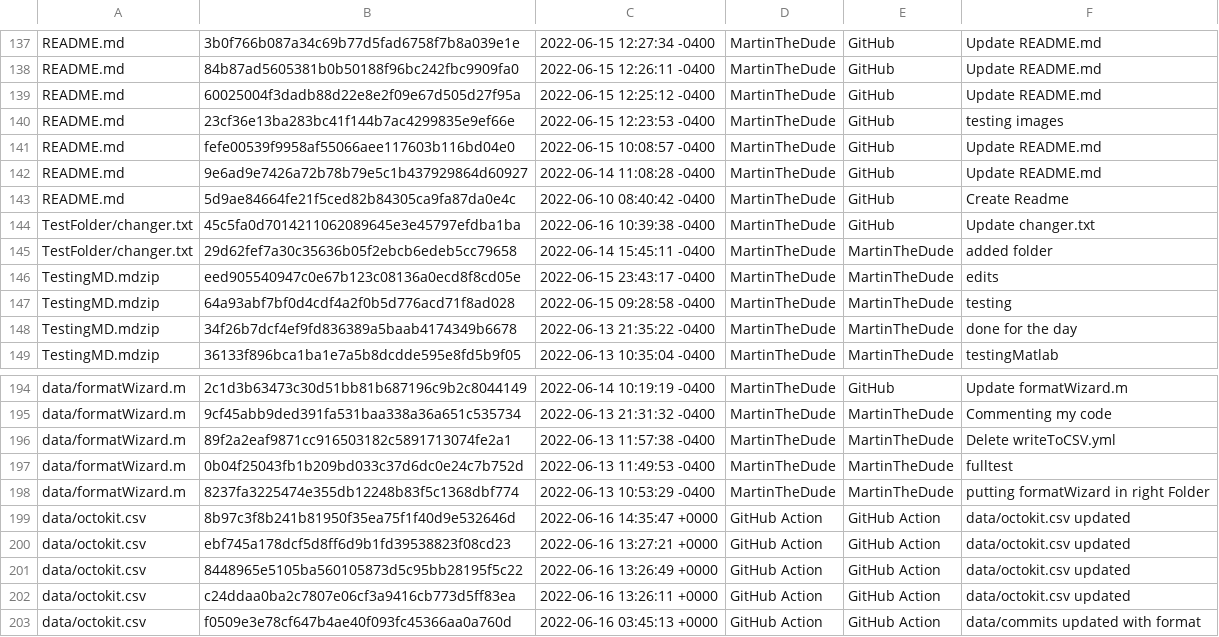
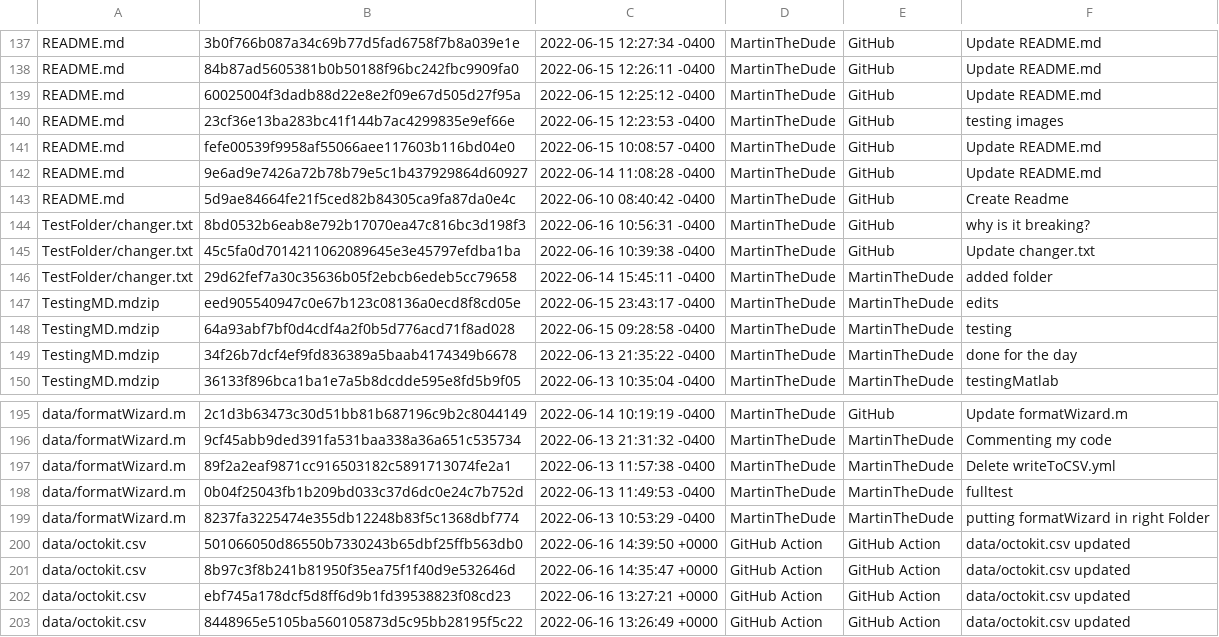
Before and after one commit to MartinTheDude/testingMagicDraw, a CSV file: data/octokit.csv, drawn as a sheet; only a part is shown, gaps mark what is left out; the shorter side is filled out with more unchanged rows.

```diff
--- a/data/octokit.csv
+++ b/data/octokit.csv
@@ -143,2 +143,3 @@ README.md, 9e6ad9e7426a72b78b79e5c1b437929864d60927, 2022-06-14 11:08:28 -0400,
 README.md, 5d9ae84664fe21f5ced82b84305ca9fa87da0e4c, 2022-06-10 08:40:42 -0400, MartinTheDude, GitHub, Create Readme
+TestFolder/changer.txt, 8bd0532b6eab8e792b17070ea47c816bc3d198f3, 2022-06-16 10:56:31 -0400, MartinTheDude, GitHub, why is it breaking?
 TestFolder/changer.txt, 45c5fa0d7014211062089645e3e45797efdba1ba, 2022-06-16 10:39:38 -0400, MartinTheDude, GitHub, Update changer.txt
@@ -198,2 +199,3 @@ data/formatWizard.m, 0b04f25043fb1b209bd033c37d6dc0e24c7b752d, 2022-06-13 11:49:
 data/formatWizard.m, 8237fa3225474e355db12248b83f5c1368dbf774, 2022-06-13 10:53:29 -0400, MartinTheDude, MartinTheDude, putting formatWizard in right Folder
+data/octokit.csv, 501066050d86550b7330243b65dbf25ffb563db0, 2022-06-16 14:39:50 +0000, GitHub Action, GitHub Action, data/octokit.csv updated
 data/octokit.csv, 8b97c3f8b241b81950f35ea75f1f40d9e532646d, 2022-06-16 14:35:47 +0000, GitHub Action, GitHub Action, data/octokit.csv updated
```
